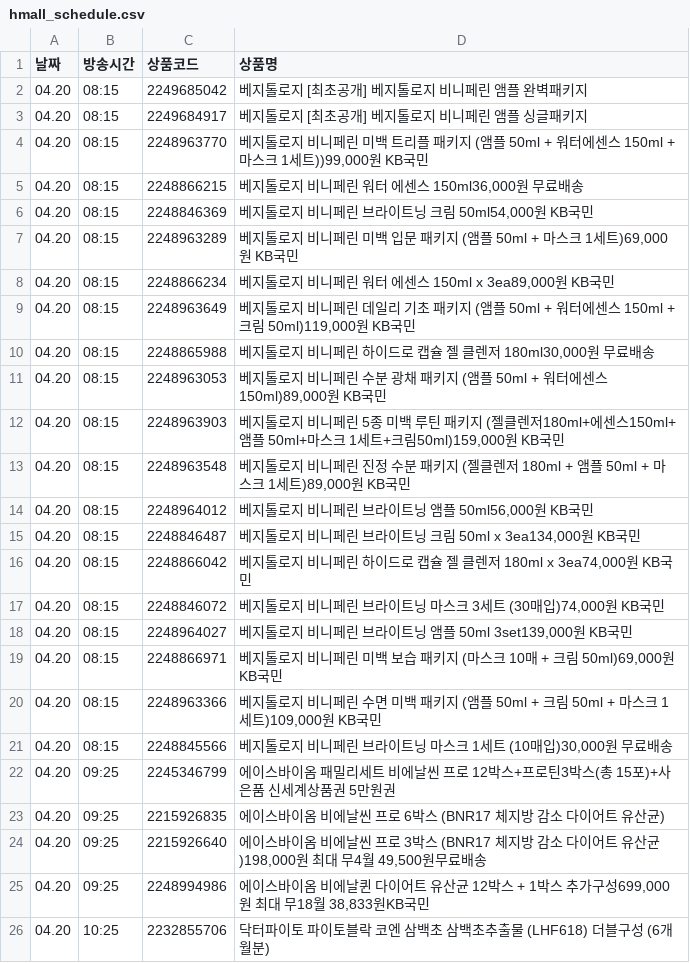
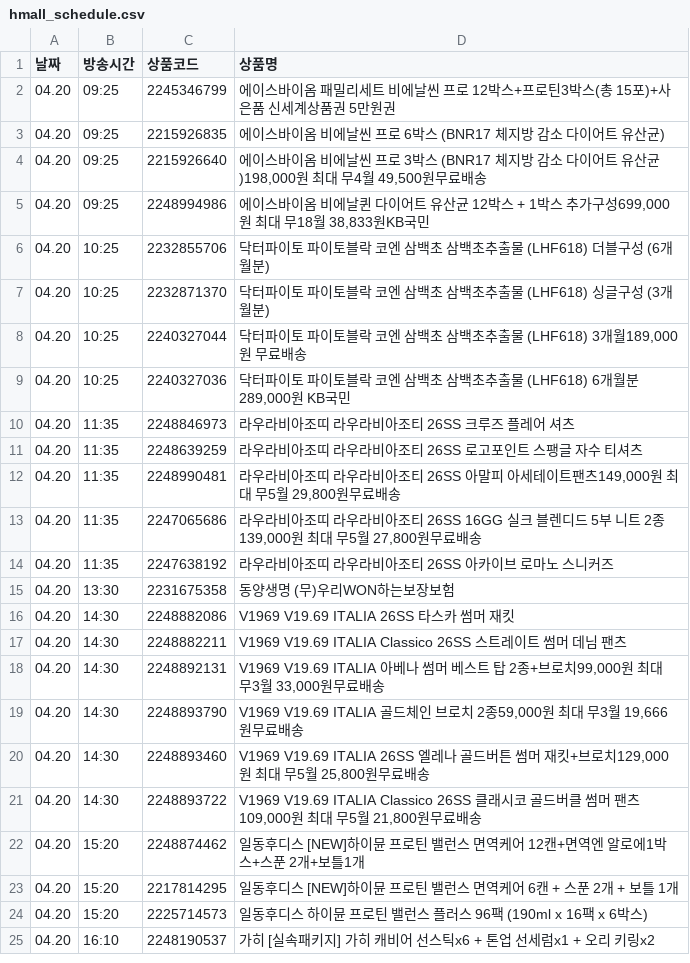
Before and after one commit to poodingcake-hue/HYUNDAICRAWLING, a CSV file: hmall_schedule.csv, drawn as a sheet; only a part is shown; the shorter side is filled out with more unchanged rows; the diff names each change by its address in the sheet, - before the commit and + after, or states it on an @@ line.

```diff
--- a/hmall_schedule.csv
+++ b/hmall_schedule.csv
-row 2: 04.20 | 08:15 | 2249685042 | 베지톨로지 [최초공개] 베지톨로지 비니페린 앰플 완벽패키지
-row 3: 04.20 | 08:15 | 2249684917 | 베지톨로지 [최초공개] 베지톨로지 비니페린 앰플 싱글패키지
-row 4: 04.20 | 08:15 | 2248963770 | 베지톨로지 비니페린 미백 트리플 패키지 (앰플 50ml + 워터에센스 150ml + 마스크 1세트))99,000원 KB국민
-row 5: 04.20 | 08:15 | 2248866215 | 베지톨로지 비니페린 워터 에센스 150ml36,000원 무료배송
-row 6: 04.20 | 08:15 | 2248846369 | 베지톨로지 비니페린 브라이트닝 크림 50ml54,000원 KB국민
-row 7: 04.20 | 08:15 | 2248963289 | 베지톨로지 비니페린 미백 입문 패키지 (앰플 50ml + 마스크 1세트)69,000원 KB국민
-row 8: 04.20 | 08:15 | 2248866234 | 베지톨로지 비니페린 워터 에센스 150ml x 3ea89,000원 KB국민
-row 9: 04.20 | 08:15 | 2248963649 | 베지톨로지 비니페린 데일리 기초 패키지 (앰플 50ml + 워터에센스 150ml + 크림 50ml)119,000원 KB국민
-row 10: 04.20 | 08:15 | 2248865988 | 베지톨로지 비니페린 하이드로 캡슐 젤 클렌저 180ml30,000원 무료배송
-row 11: 04.20 | 08:15 | 2248963053 | 베지톨로지 비니페린 수분 광채 패키지 (앰플 50ml + 워터에센스 150ml)89,000원 KB국민
-row 12: 04.20 | 08:15 | 2248963903 | 베지톨로지 비니페린 5종 미백 루틴 패키지 (젤클렌저180ml+에센스150ml+앰플 50ml+마스크 1세트+크림50ml)159,000원 KB국민
-row 13: 04.20 | 08:15 | 2248963548 | 베지톨로지 비니페린 진정 수분 패키지 (젤클렌저 180ml + 앰플 50ml + 마스크 1세트)89,000원 KB국민
-row 14: 04.20 | 08:15 | 2248964012 | 베지톨로지 비니페린 브라이트닝 앰플 50ml56,000원 KB국민
-row 15: 04.20 | 08:15 | 2248846487 | 베지톨로지 비니페린 브라이트닝 크림 50ml x 3ea134,000원 KB국민
-row 16: 04.20 | 08:15 | 2248866042 | 베지톨로지 비니페린 하이드로 캡슐 젤 클렌저 180ml x 3ea74,000원 KB국민
-row 17: 04.20 | 08:15 | 2248846072 | 베지톨로지 비니페린 브라이트닝 마스크 3세트 (30매입)74,000원 KB국민
-row 18: 04.20 | 08:15 | 2248964027 | 베지톨로지 비니페린 브라이트닝 앰플 50ml 3set139,000원 KB국민
-row 19: 04.20 | 08:15 | 2248866971 | 베지톨로지 비니페린 미백 보습 패키지 (마스크 10매 + 크림 50ml)69,000원 KB국민
-row 20: 04.20 | 08:15 | 2248963366 | 베지톨로지 비니페린 수면 미백 패키지 (앰플 50ml + 크림 50ml + 마스크 1세트)109,000원 KB국민
-row 21: 04.20 | 08:15 | 2248845566 | 베지톨로지 비니페린 브라이트닝 마스크 1세트 (10매입)30,000원 무료배송
```
